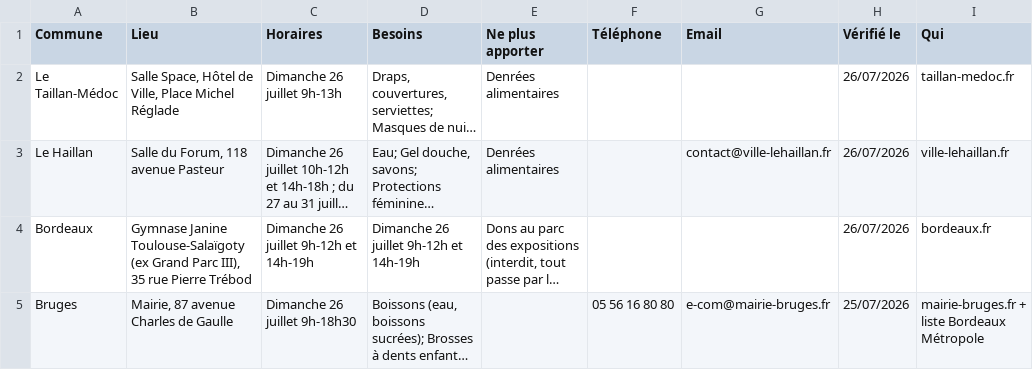
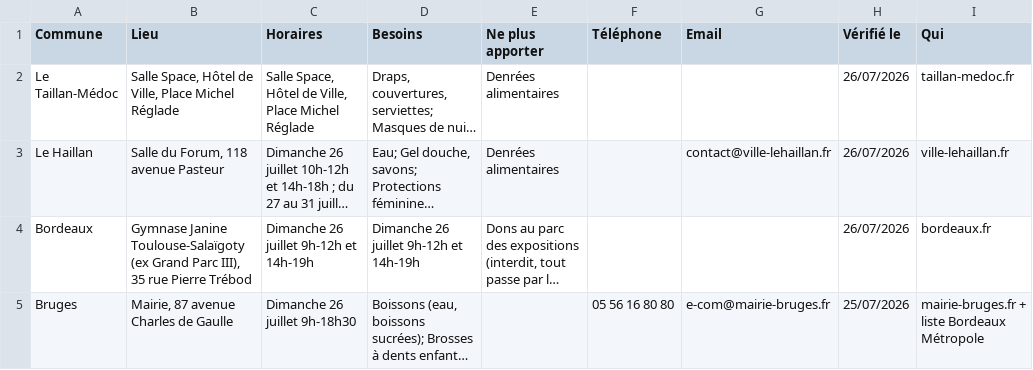
Before and after one commit to Scra3/donfeugironde, a CSV file: sauvegardes/tableur.csv, drawn as a sheet; long unchanged cells end in …; the diff names each change by its address in the sheet, - before the commit and + after, or states it on an @@ line.

```diff
--- a/sauvegardes/tableur.csv
+++ b/sauvegardes/tableur.csv
-C2 (Horaires): Dimanche 26 juillet 9h-13h
+C2 (Horaires): Salle Space, Hôtel de Ville, Place Michel Réglade
```
